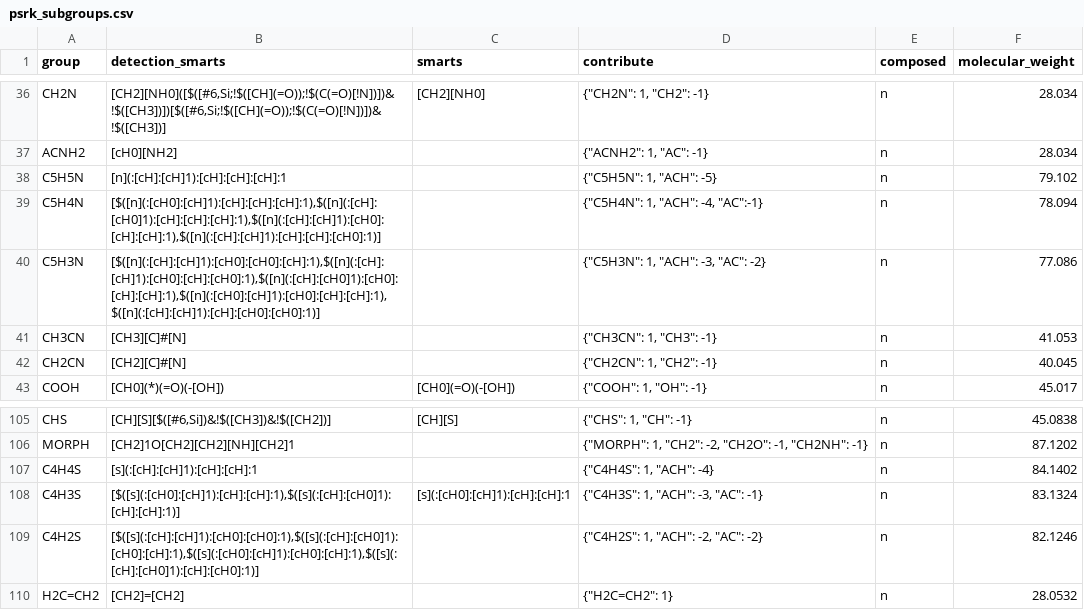
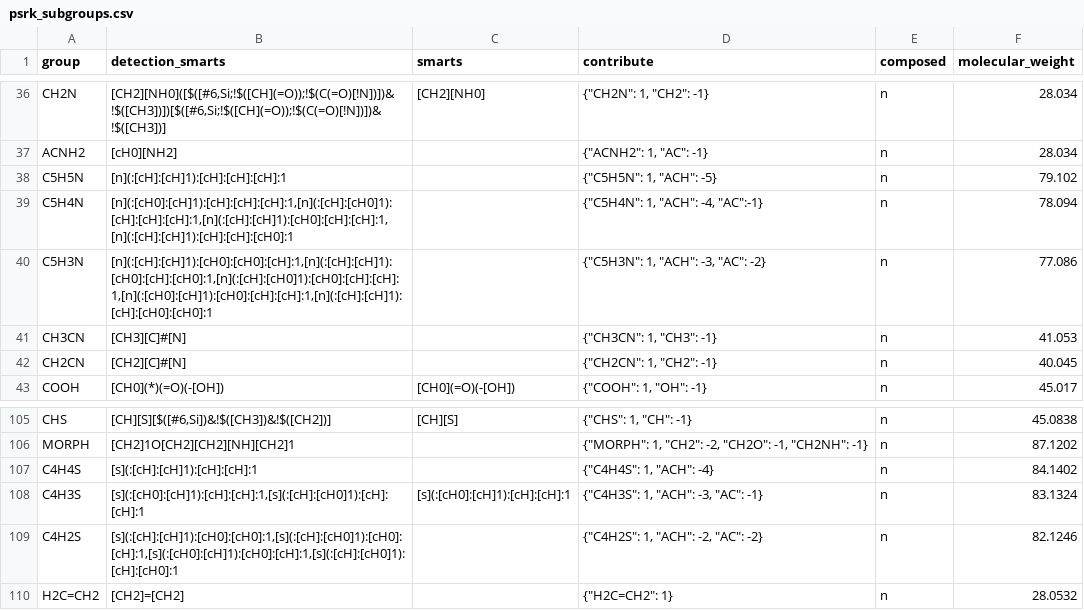
Before and after one commit to ipqa-research/ugropy, a CSV file: ugropy/groupscsv/psrk/psrk_subgroups.csv, drawn as a sheet; only a part is shown, gaps mark what is left out.

```diff
--- a/ugropy/groupscsv/psrk/psrk_subgroups.csv
+++ b/ugropy/groupscsv/psrk/psrk_subgroups.csv
@@ -38,4 +38,4 @@ ACNH2|[cH0][NH2]||"{""ACNH2"": 1, ""AC"": -1}"|n|28.034
 C5H5N|[n](:[cH]:[cH]1):[cH]:[cH]:[cH]:1||"{""C5H5N"": 1, ""ACH"": -5}"|n|79.102
-C5H4N|[$([n](:[cH0]:[cH]1):[cH]:[cH]:[cH]:1),$([n](:[cH]:[cH0]1):[cH]:[cH]:[cH]:1),$([n](:[cH]:[cH]1):[cH0]:[cH]:[cH]:1),$([n](:[cH]:[cH]1):[cH]:[cH]:[cH0]:1)]||"{""C5H4N"": 1, ""ACH"": -4, ""AC"":-1}"|n|78.094
-C5H3N|[$([n](:[cH]:[cH]1):[cH0]:[cH0]:[cH]:1),$([n](:[cH]:[cH]1):[cH0]:[cH]:[cH0]:1),$([n](:[cH]:[cH0]1):[cH0]:[cH]:[cH]:1),$([n](:[cH0]:[cH]1):[cH0]:[cH]:[cH]:1),$([n](:[cH]:[cH]1):[cH]:[cH0]:[cH0]:1)]||"{""C5H3N"": 1, ""ACH"": -3, ""AC"": -2}"|n|77.086
+C5H4N|[n](:[cH0]:[cH]1):[cH]:[cH]:[cH]:1,[n](:[cH]:[cH0]1):[cH]:[cH]:[cH]:1,[n](:[cH]:[cH]1):[cH0]:[cH]:[cH]:1,[n](:[cH]:[cH]1):[cH]:[cH]:[cH0]:1||"{""C5H4N"": 1, ""ACH"": -4, ""AC"":-1}"|n|78.094
+C5H3N|[n](:[cH]:[cH]1):[cH0]:[cH0]:[cH]:1,[n](:[cH]:[cH]1):[cH0]:[cH]:[cH0]:1,[n](:[cH]:[cH0]1):[cH0]:[cH]:[cH]:1,[n](:[cH0]:[cH]1):[cH0]:[cH]:[cH]:1,[n](:[cH]:[cH]1):[cH]:[cH0]:[cH0]:1||"{""C5H3N"": 1, ""ACH"": -3, ""AC"": -2}"|n|77.086
 CH3CN|[CH3][C]#[N]||"{""CH3CN"": 1, ""CH3"": -1}"|n|41.053
@@ -107,4 +107,4 @@ MORPH|[CH2]1O[CH2][CH2][NH][CH2]1||"{""MORPH"": 1, ""CH2"": -2, ""CH2O"": -1, ""
 C4H4S|[s](:[cH]:[cH]1):[cH]:[cH]:1||"{""C4H4S"": 1, ""ACH"": -4}"|n|84.1402
-C4H3S|[$([s](:[cH0]:[cH]1):[cH]:[cH]:1),$([s](:[cH]:[cH0]1):[cH]:[cH]:1)]|[s](:[cH0]:[cH]1):[cH]:[cH]:1|"{""C4H3S"": 1, ""ACH"": -3, ""AC"": -1}"|n|83.1324
-C4H2S|[$([s](:[cH]:[cH]1):[cH0]:[cH0]:1),$([s](:[cH]:[cH0]1):[cH0]:[cH]:1),$([s](:[cH0]:[cH]1):[cH0]:[cH]:1),$([s](:[cH]:[cH0]1):[cH]:[cH0]:1)]||"{""C4H2S"": 1, ""ACH"": -2, ""AC"": -2}"|n|82.1246
+C4H3S|[s](:[cH0]:[cH]1):[cH]:[cH]:1,[s](:[cH]:[cH0]1):[cH]:[cH]:1|[s](:[cH0]:[cH]1):[cH]:[cH]:1|"{""C4H3S"": 1, ""ACH"": -3, ""AC"": -1}"|n|83.1324
+C4H2S|[s](:[cH]:[cH]1):[cH0]:[cH0]:1,[s](:[cH]:[cH0]1):[cH0]:[cH]:1,[s](:[cH0]:[cH]1):[cH0]:[cH]:1,[s](:[cH]:[cH0]1):[cH]:[cH0]:1||"{""C4H2S"": 1, ""ACH"": -2, ""AC"": -2}"|n|82.1246
 H2C=CH2|[CH2]=[CH2]||"{""H2C=CH2"": 1}"|n|28.0532
```
Also changed, not shown: ugropy/groupscsv/unifac/unifac_subgroups.csv, 7 other files.
